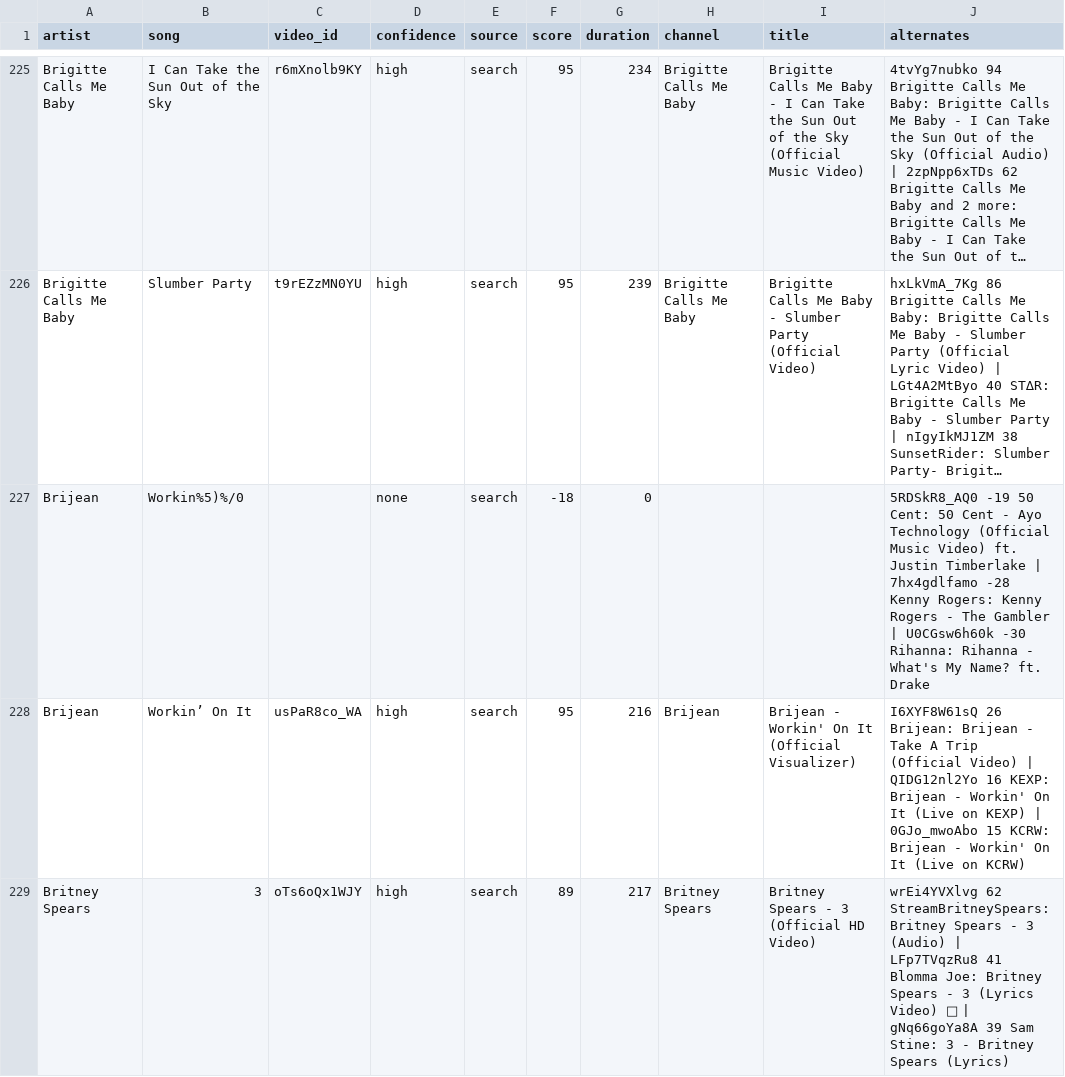
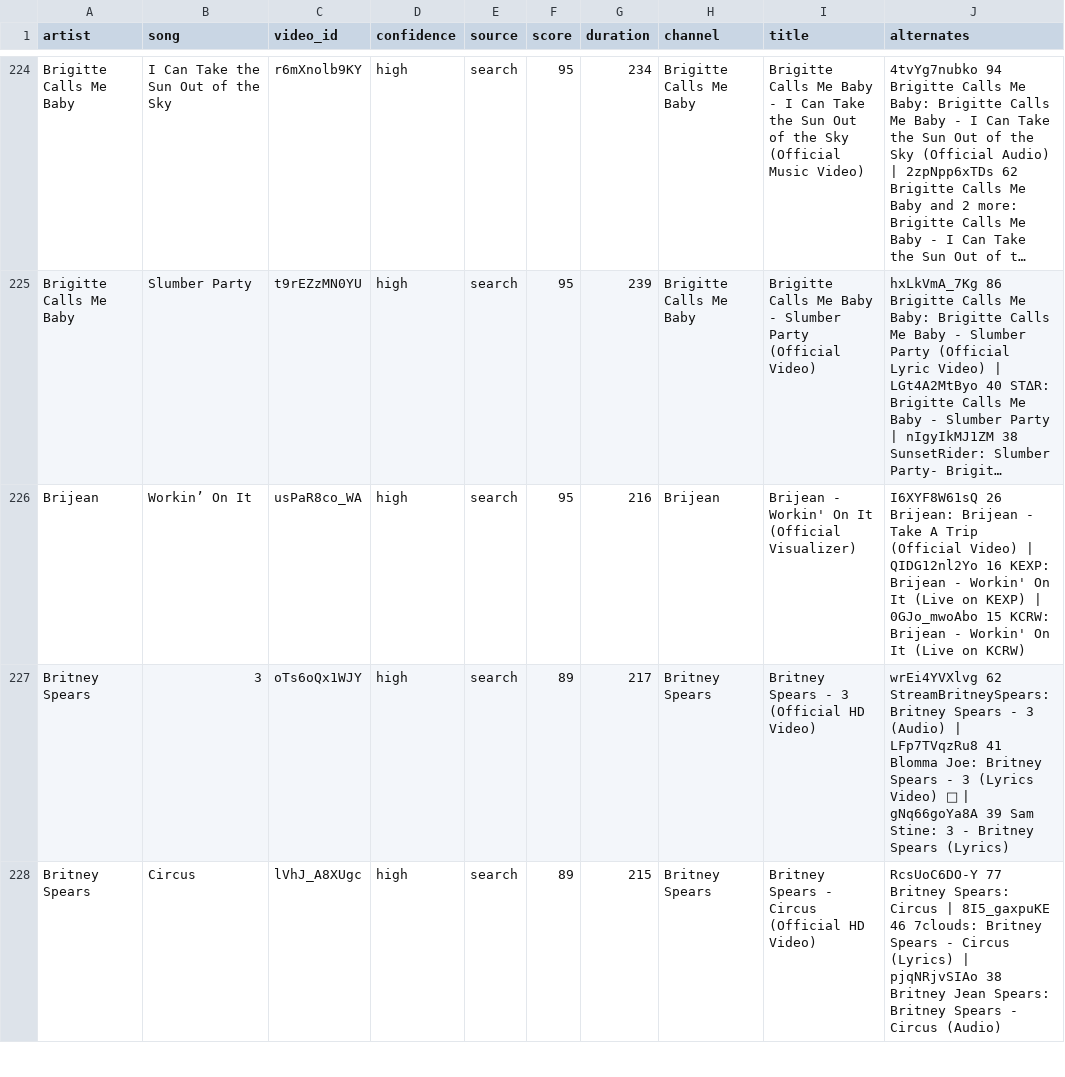
Before and after one commit to scubdon/wmradio, a TSV file: youtube/links.tsv, drawn as a sheet; only a part is shown, gaps mark what is left out; the shorter side is filled out with more unchanged rows; long unchanged cells end in …; the diff covers the shown part only; the diff names each change by its address in the sheet, - before the commit and + after, or states it on an @@ line.

```diff
--- a/youtube/links.tsv
+++ b/youtube/links.tsv
-row 227: Brijean | Workin%5)%/0 |  | none | search | -18 | 0 |  |  | 5RDSkR8_AQ0 -19 50 Cent: 50 Cent - Ayo Technology (Official Music Video) ft. Justin Timberlake | 7hx4gdlfamo -28 Kenny Rogers: Kenny Rogers - The Gambler | U0CGsw6h60k -30 Rihanna: Rihanna - What's My Name? ft. Drake
```
Also changed, not shown: 11 removed rows elsewhere in this file, 3 other files.
